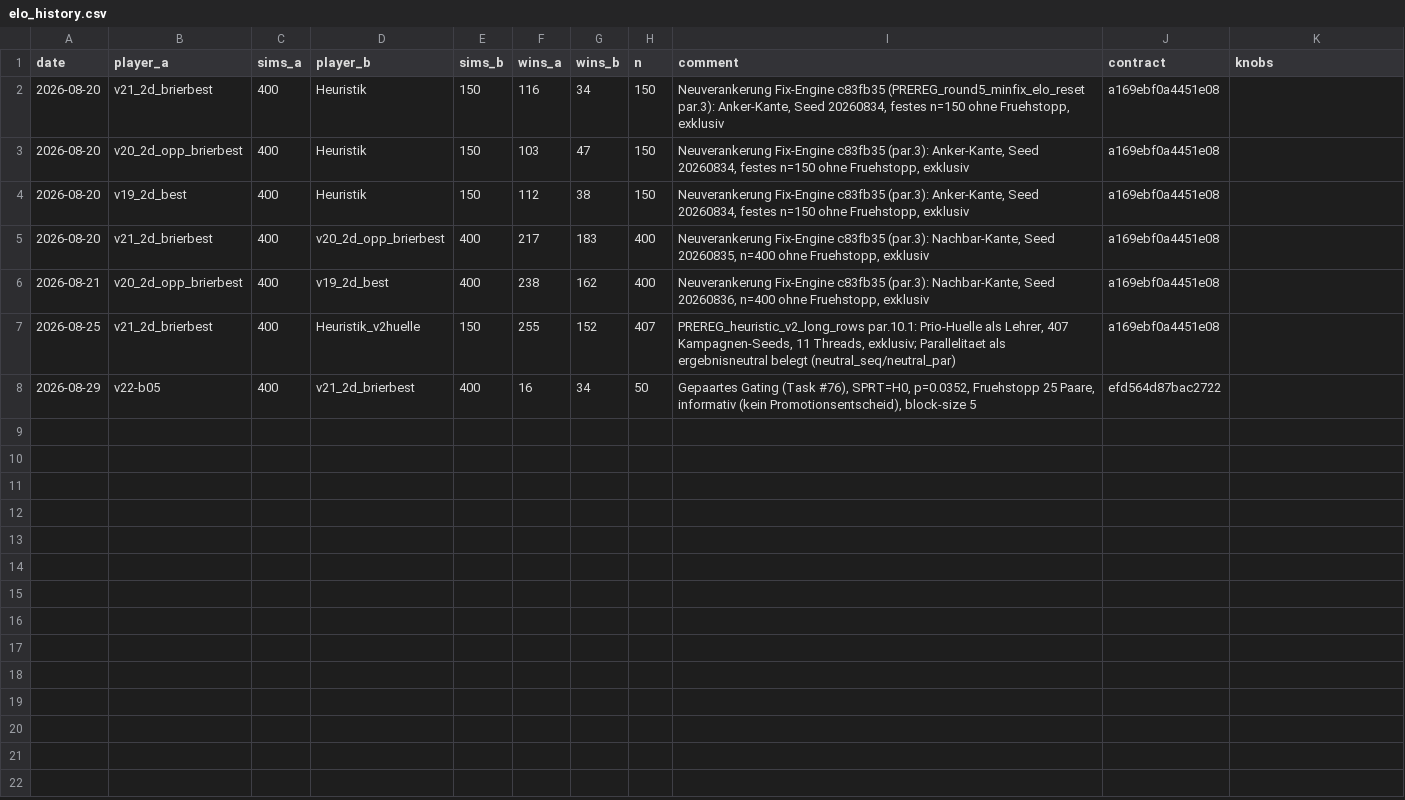
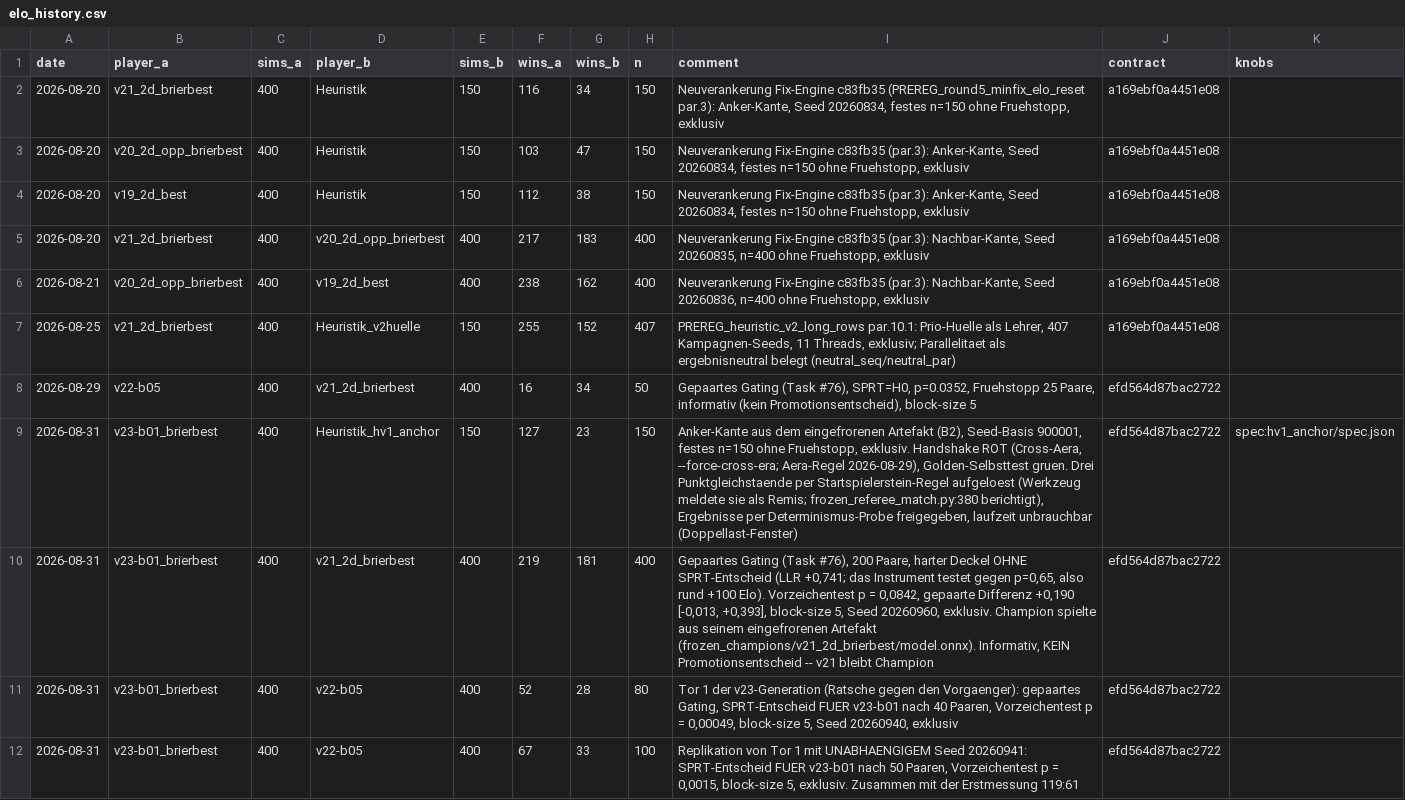
Before and after one commit to artfox1985/mosaic-AI, a CSV file: evaluations/elo_history.csv, drawn as a sheet.

```diff
--- a/evaluations/elo_history.csv
+++ b/evaluations/elo_history.csv
@@ -8 +8,5 @@ date,player_a,sims_a,player_b,sims_b,wins_a,wins_b,n,comment,contract,knobs
 2026-08-29,v22-b05,400,v21_2d_brierbest,400,16,34,50,"Gepaartes Gating (Task #76), SPRT=H0, p=0.0352, Fruehstopp 25 Paare, informativ (kein Promotionsentscheid), block-size 5",efd564d87bac2722,
+2026-08-31,v23-b01_brierbest,400,Heuristik_hv1_anchor,150,127,23,150,"Anker-Kante aus dem eingefrorenen Artefakt (B2), Seed-Basis 900001, festes n=150 ohne Fruehstopp, exklusiv. Handshake ROT (Cross-Aera, --force-cross-era; Aera-Regel 2026-08-29), Golden-Selbsttest gruen. Drei Punktgleichstaende per Startspielerstein-Regel aufgeloest (Werkzeug meldete sie als Remis; frozen_referee_match.py:380 berichtigt), Ergebnisse per Determinismus-Probe freigegeben, laufzeit unbrauchbar (Doppellast-Fenster)",efd564d87bac2722,spec:hv1_anchor/spec.json
+2026-08-31,v23-b01_brierbest,400,v21_2d_brierbest,400,219,181,400,"Gepaartes Gating (Task #76), 200 Paare, harter Deckel OHNE SPRT-Entscheid (LLR +0,741; das Instrument testet gegen p=0,65, also rund +100 Elo). Vorzeichentest p = 0,0842, gepaarte Differenz +0,190 [-0,013, +0,393], block-size 5, Seed 20260960, exklusiv. Champion spielte aus seinem eingefrorenen Artefakt (frozen_champions/v21_2d_brierbest/model.onnx). Informativ, KEIN Promotionsentscheid -- v21 bleibt Champion",efd564d87bac2722,
+2026-08-31,v23-b01_brierbest,400,v22-b05,400,52,28,80,"Tor 1 der v23-Generation (Ratsche gegen den Vorgaenger): gepaartes Gating, SPRT-Entscheid FUER v23-b01 nach 40 Paaren, Vorzeichentest p = 0,00049, block-size 5, Seed 20260940, exklusiv",efd564d87bac2722,
+2026-08-31,v23-b01_brierbest,400,v22-b05,400,67,33,100,"Replikation von Tor 1 mit UNABHAENGIGEM Seed 20260941: SPRT-Entscheid FUER v23-b01 nach 50 Paaren, Vorzeichentest p = 0,0015, block-size 5, exklusiv. Zusammen mit der Erstmessung 119:61",efd564d87bac2722,
```
Also changed, not shown: evaluations/arena_trends.csv, 12 other files.
